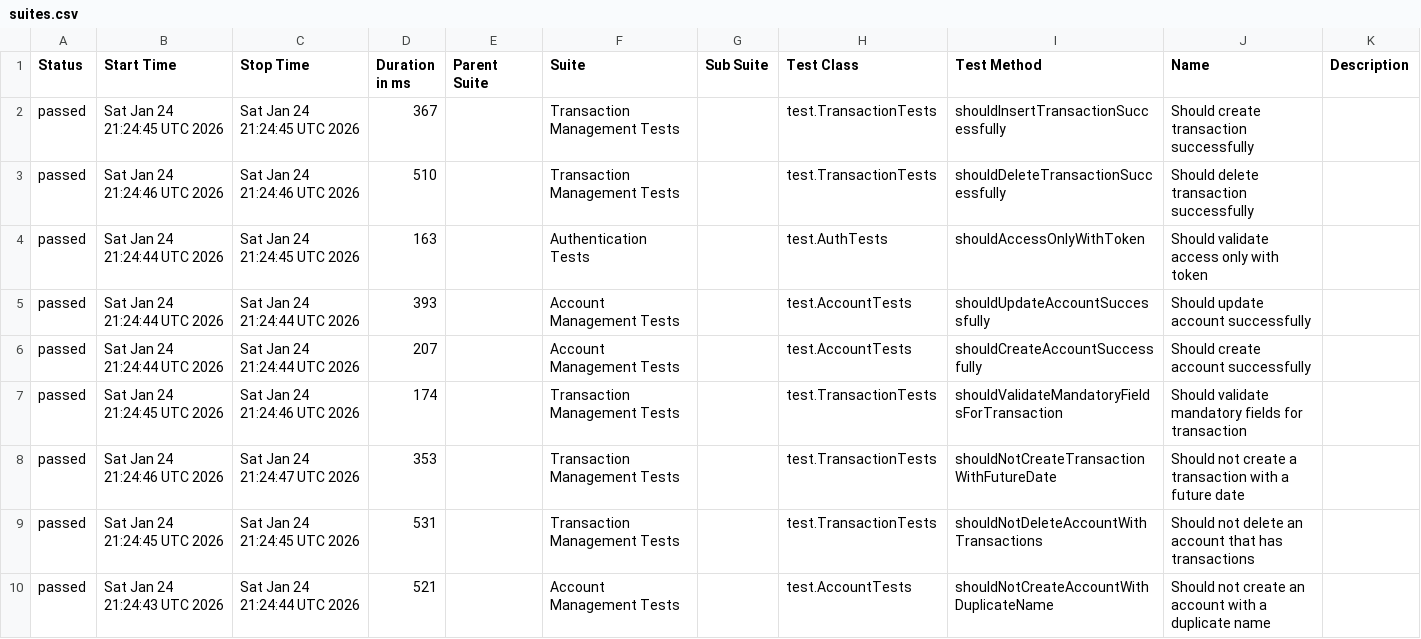
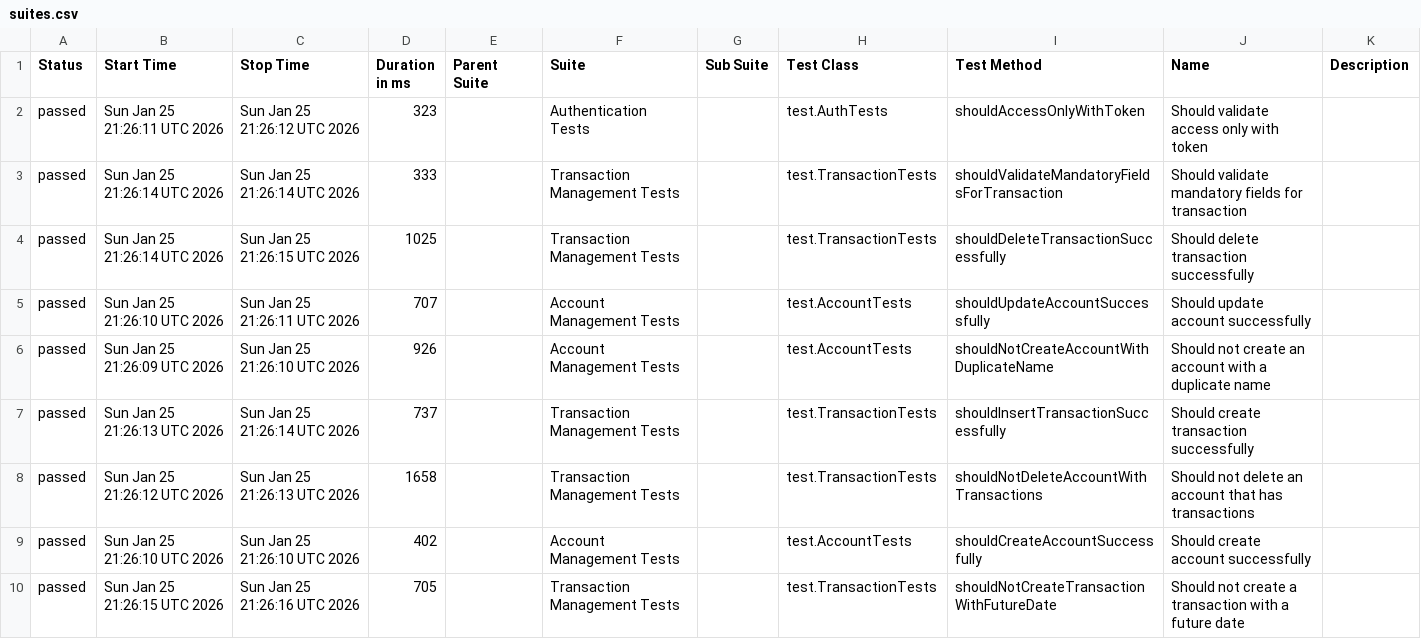
Before and after one commit to JosinaldoGJunior/java-automation-api, a CSV file: data/suites.csv, drawn as a sheet.

```diff
--- a/data/suites.csv
+++ b/data/suites.csv
@@ -1,10 +1,10 @@
 "Status","Start Time","Stop Time","Duration in ms","Parent Suite","Suite","Sub Suite","Test Class","Test Method","Name","Description"
-"passed","Sat Jan 24 21:24:45 UTC 2026","Sat Jan 24 21:24:45 UTC 2026","367","","Transaction Management Tests","","test.TransactionTests","shouldInsertTransactionSuccessfully","Should create transaction successfully",""
-"passed","Sat Jan 24 21:24:46 UTC 2026","Sat Jan 24 21:24:46 UTC 2026","510","","Transaction Management Tests","","test.TransactionTests","shouldDeleteTransactionSuccessfully","Should delete transaction successfully",""
-"passed","Sat Jan 24 21:24:44 UTC 2026","Sat Jan 24 21:24:45 UTC 2026","163","","Authentication Tests","","test.AuthTests","shouldAccessOnlyWithToken","Should validate access only with token",""
-"passed","Sat Jan 24 21:24:44 UTC 2026","Sat Jan 24 21:24:44 UTC 2026","393","","Account Management Tests","","test.AccountTests","shouldUpdateAccountSuccessfully","Should update account successfully",""
-"passed","Sat Jan 24 21:24:44 UTC 2026","Sat Jan 24 21:24:44 UTC 2026","207","","Account Management Tests","","test.AccountTests","shouldCreateAccountSuccessfully","Should create account successfully",""
-"passed","Sat Jan 24 21:24:45 UTC 2026","Sat Jan 24 21:24:46 UTC 2026","174","","Transaction Management Tests","","test.TransactionTests","shouldValidateMandatoryFieldsForTransaction","Should validate mandatory fields for transaction",""
-"passed","Sat Jan 24 21:24:46 UTC 2026","Sat Jan 24 21:24:47 UTC 2026","353","","Transaction Management Tests","","test.TransactionTests","shouldNotCreateTransactionWithFutureDate","Should not create a transaction with a future date",""
-"passed","Sat Jan 24 21:24:45 UTC 2026","Sat Jan 24 21:24:45 UTC 2026","531","","Transaction Management Tests","","test.TransactionTests","shouldNotDeleteAccountWithTransactions","Should not delete an account that has transactions",""
-"passed","Sat Jan 24 21:24:43 UTC 2026","Sat Jan 24 21:24:44 UTC 2026","521","","Account Management Tests","","test.AccountTests","shouldNotCreateAccountWithDuplicateName","Should not create an account with a duplicate name",""
+"passed","Sun Jan 25 21:26:11 UTC 2026","Sun Jan 25 21:26:12 UTC 2026","323","","Authentication Tests","","test.AuthTests","shouldAccessOnlyWithToken","Should validate access only with token",""
+"passed","Sun Jan 25 21:26:14 UTC 2026","Sun Jan 25 21:26:14 UTC 2026","333","","Transaction Management Tests","","test.TransactionTests","shouldValidateMandatoryFieldsForTransaction","Should validate mandatory fields for transaction",""
+"passed","Sun Jan 25 21:26:14 UTC 2026","Sun Jan 25 21:26:15 UTC 2026","1025","","Transaction Management Tests","","test.TransactionTests","shouldDeleteTransactionSuccessfully","Should delete transaction successfully",""
+"passed","Sun Jan 25 21:26:10 UTC 2026","Sun Jan 25 21:26:11 UTC 2026","707","","Account Management Tests","","test.AccountTests","shouldUpdateAccountSuccessfully","Should update account successfully",""
+"passed","Sun Jan 25 21:26:09 UTC 2026","Sun Jan 25 21:26:10 UTC 2026","926","","Account Management Tests","","test.AccountTests","shouldNotCreateAccountWithDuplicateName","Should not create an account with a duplicate name",""
+"passed","Sun Jan 25 21:26:13 UTC 2026","Sun Jan 25 21:26:14 UTC 2026","737","","Transaction Management Tests","","test.TransactionTests","shouldInsertTransactionSuccessfully","Should create transaction successfully",""
+"passed","Sun Jan 25 21:26:12 UTC 2026","Sun Jan 25 21:26:13 UTC 2026","1658","","Transaction Management Tests","","test.TransactionTests","shouldNotDeleteAccountWithTransactions","Should not delete an account that has transactions",""
+"passed","Sun Jan 25 21:26:10 UTC 2026","Sun Jan 25 21:26:10 UTC 2026","402","","Account Management Tests","","test.AccountTests","shouldCreateAccountSuccessfully","Should create account successfully",""
+"passed","Sun Jan 25 21:26:15 UTC 2026","Sun Jan 25 21:26:16 UTC 2026","705","","Transaction Management Tests","","test.TransactionTests","shouldNotCreateTransactionWithFutureDate","Should not create a transaction with a future date",""
```
Also changed, not shown: 31 other files.
